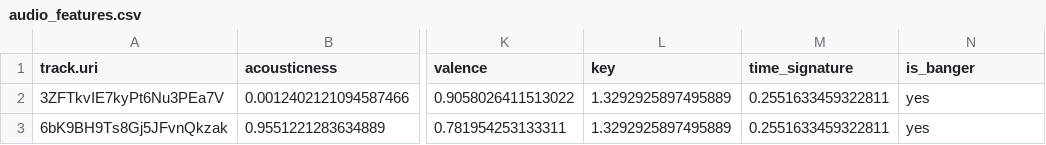
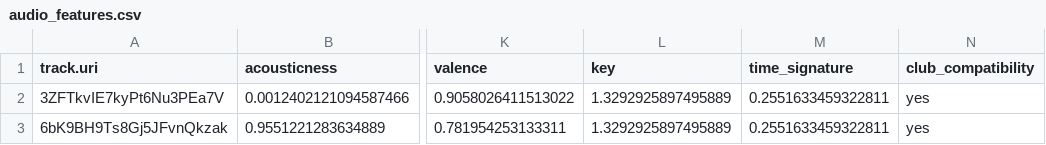
Before and after one commit to Ranabor/CDC-2023, a CSV file: audio_features.csv, drawn as a sheet; only a part is shown, gaps mark what is left out; the diff names each change by its address in the sheet, - before the commit and + after, or states it on an @@ line.

```diff
--- a/audio_features.csv
+++ b/audio_features.csv
-N1: is_banger
+N1: club_compatibility
```
Also changed, not shown: 3 other files.
